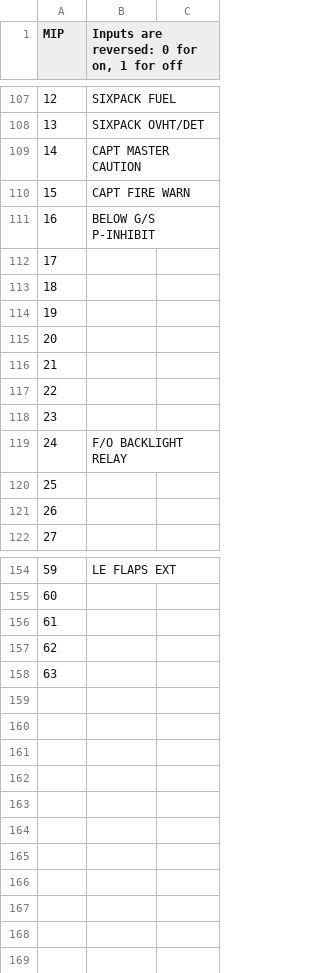
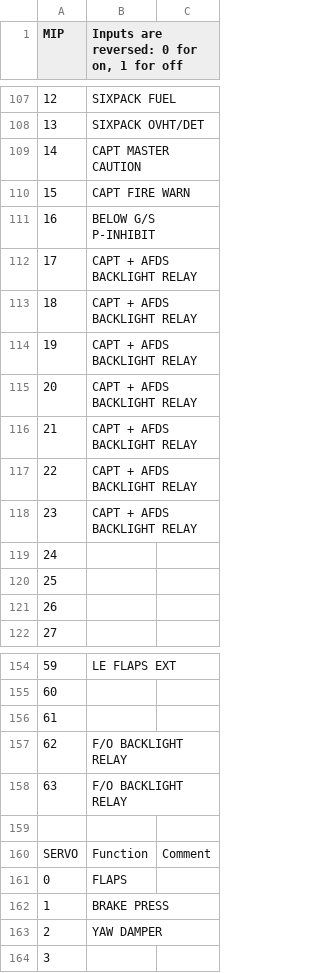
Before and after one commit to retostockli/xpcockpit, a CSV file: xpsismo/doc/mip.csv, drawn as a sheet; only a part is shown, gaps mark what is left out; removed rows and columns are numbered as before the commit, all else as after; the diff names each change by its address in the sheet, - before the commit and + after, or states it on an @@ line.

```diff
--- a/xpsismo/doc/mip.csv
+++ b/xpsismo/doc/mip.csv
+row 112: 17 | CAPT + AFDS BACKLIGHT RELAY
+row 113: 18 | CAPT + AFDS BACKLIGHT RELAY
+row 114: 19 | CAPT + AFDS BACKLIGHT RELAY
+row 115: 20 | CAPT + AFDS BACKLIGHT RELAY
+row 116: 21 | CAPT + AFDS BACKLIGHT RELAY
+row 117: 22 | CAPT + AFDS BACKLIGHT RELAY
+row 118: 23 | CAPT + AFDS BACKLIGHT RELAY
@@ column A (MIP) renumbered from row 119 down @@
-row 113: 18
-row 114: 19
-row 115: 20
-row 116: 21
-row 117: 22
-row 118: 23
@@ row 119 moved to row 157: 62 @@
+row 158: 63 | F/O BACKLIGHT RELAY
+row 160: SERVO | Function | Comment
+row 161: 0 | FLAPS
+row 162: 1 | BRAKE PRESS
+row 163: 2 | YAW DAMPER
```
Also changed, not shown: 8 other files.
